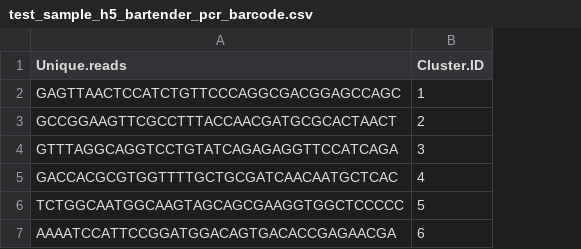
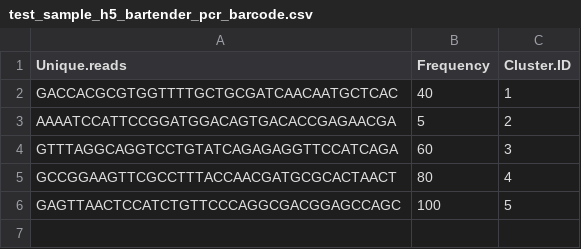
Before and after one commit to eigenP/TrackerSeq, a CSV file: demo/output/test_sample_h5_bartender_pcr_barcode.csv, drawn as a sheet; removed rows and columns are numbered as before the commit, all else as after; the diff names each change by its address in the sheet, - before the commit and + after, or states it on an @@ line.

```diff
--- a/demo/output/test_sample_h5_bartender_pcr_barcode.csv
+++ b/demo/output/test_sample_h5_bartender_pcr_barcode.csv
+column B (Frequency), rows 2-6: 40 | 5 | 60 | 80 | 100
-A2 (Unique.reads): GAGTTAACTCCATCTGTTCCCAGGCGACGGAGCCAGC
+A2 (Unique.reads): GACCACGCGTGGTTTTGCTGCGATCAACAATGCTCAC
-A3 (Unique.reads): GCCGGAAGTTCGCCTTTACCAACGATGCGCACTAACT
+A3 (Unique.reads): AAAATCCATTCCGGATGGACAGTGACACCGAGAACGA
-A5 (Unique.reads): GACCACGCGTGGTTTTGCTGCGATCAACAATGCTCAC
+A5 (Unique.reads): GCCGGAAGTTCGCCTTTACCAACGATGCGCACTAACT
-A6 (Unique.reads): TCTGGCAATGGCAAGTAGCAGCGAAGGTGGCTCCCCC
+A6 (Unique.reads): GAGTTAACTCCATCTGTTCCCAGGCGACGGAGCCAGC
-row 7: AAAATCCATTCCGGATGGACAGTGACACCGAGAACGA | 6
```
Also changed, not shown: demo/output/barcode_reformat.csv, demo/output/test_sample_matrix_UMI5.csv, 19 other files.
